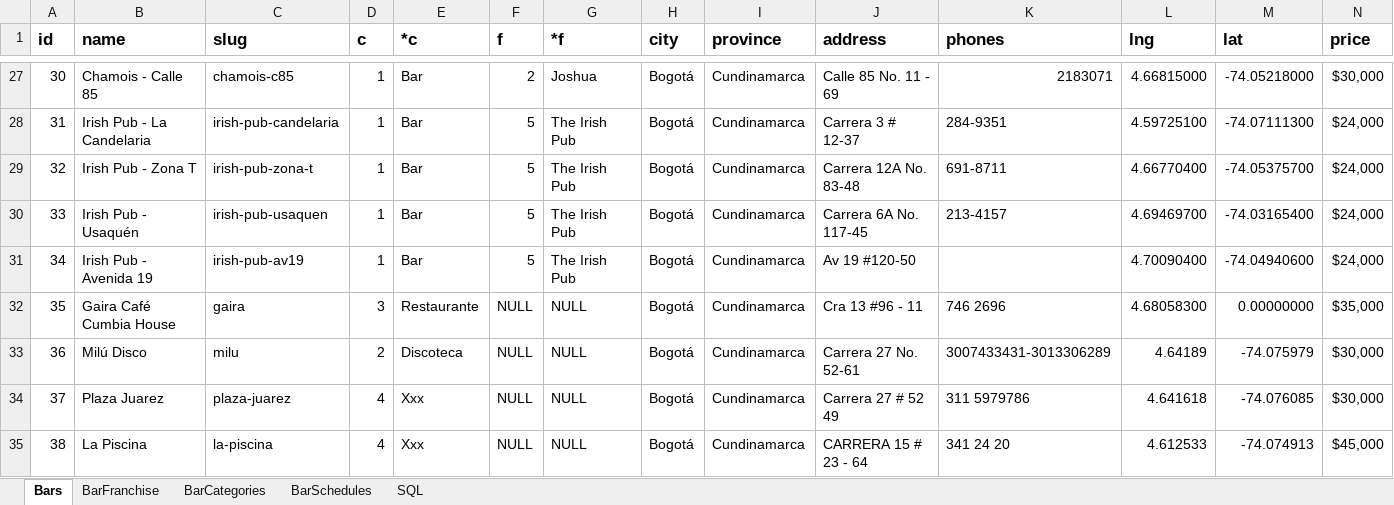
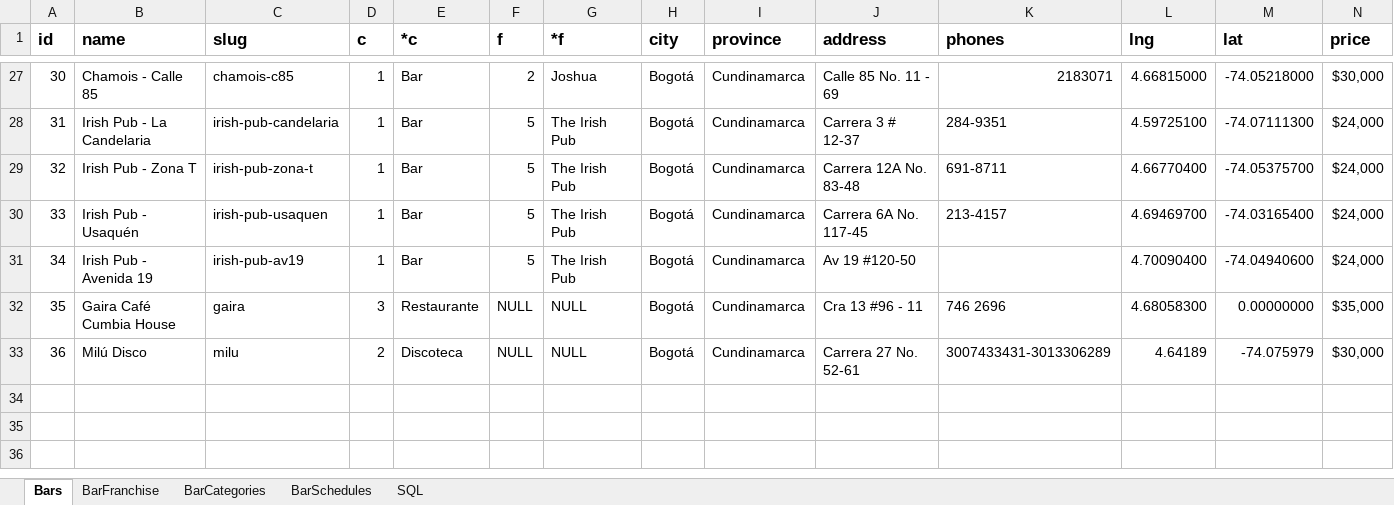
Before and after one commit to marcohern/Atlasweb, an Excel workbook: doc/bars.xlsx, sheet Bars, drawn as a sheet; only a part is shown, gaps mark what is left out; values as stored, in another font and other column widths than the file's, no borders; rows hold the shown columns only; the diff names each change by its address in the sheet, - before the commit and + after, or states it on an @@ line.

```diff
--- a/doc/bars.xlsx (sheet Bars)
+++ b/doc/bars.xlsx (sheet Bars)
-row 34: 37 | Plaza Juarez | plaza-juarez | 4 | Xxx | NULL | NULL | Bogotá | Cundinamarca | Carrera 27 # 52 49 | 311 5979786 | 4.641618 | -74.076085 | $30,000
-row 35: 38 | La Piscina | la-piscina | 4 | Xxx | NULL | NULL | Bogotá | Cundinamarca | CARRERA 15 # 23 - 64 | 341 24 20 | 4.612533 | -74.074913 | $45,000
```
Also changed, not shown: sheet SQL, 1 other file.
